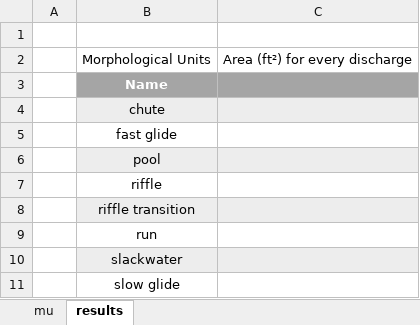
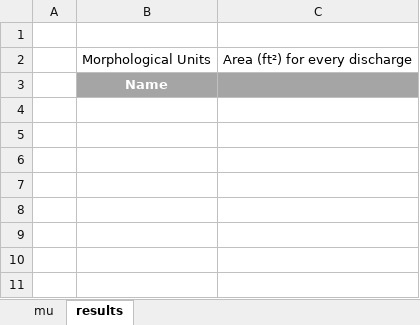
Before and after one commit to klarrieu/HYD298_02, an Excel workbook: mu.xlsx, sheet results, drawn as a sheet; values as stored, in another font and other column widths than the file's, no borders; the diff names each change by its address in the sheet, - before the commit and + after, or states it on an @@ line.

```diff
--- a/mu.xlsx (sheet results)
+++ b/mu.xlsx (sheet results)
-row 4:  | chute
-row 5:  | fast glide
-row 6:  | pool
-row 7:  | riffle
-row 8:  | riffle transition
-row 9:  | run
-row 10:  | slackwater
-row 11:  | slow glide
```
Also changed, not shown: 3 other files.
